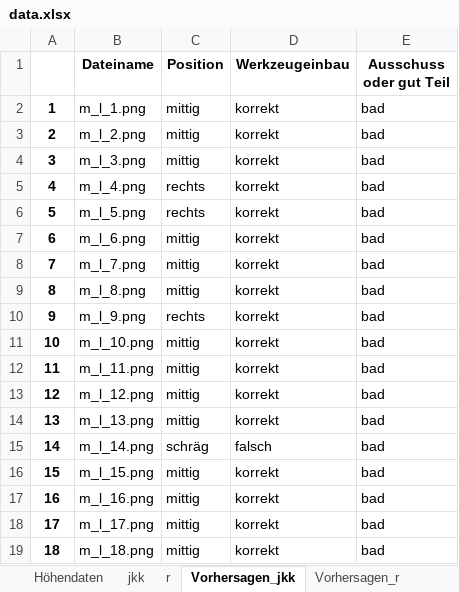
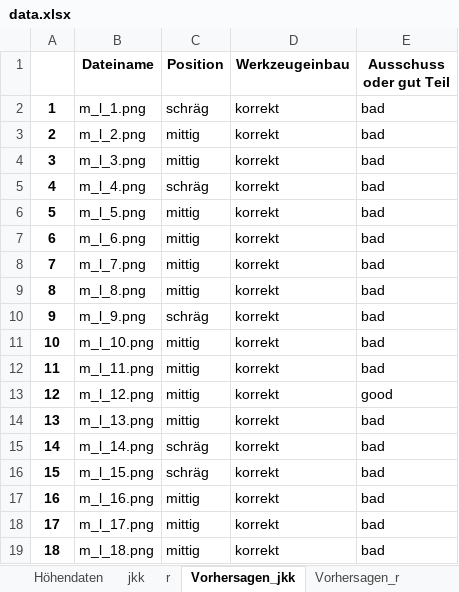
Before and after one commit to NiklasEiler/Stereo_camera_program, an Excel workbook: Messung/Ergebnisse/data.xlsx, sheet Vorhersagen_jkk, drawn as a sheet; values as stored, in another font and other column widths than the file's, no borders; the diff names each change by its address in the sheet, - before the commit and + after, or states it on an @@ line.

```diff
--- a/Messung/Ergebnisse/data.xlsx (sheet Vorhersagen_jkk)
+++ b/Messung/Ergebnisse/data.xlsx (sheet Vorhersagen_jkk)
-C2 (Position): mittig
+C2 (Position): schräg
-C5 (Position): rechts
+C5 (Position): schräg
-C6 (Position): rechts
+C6 (Position): mittig
-C10 (Position): rechts
+C10 (Position): schräg
-E13 (Ausschuss oder gut Teil): bad
+E13 (Ausschuss oder gut Teil): good
-D15 (Werkzeugeinbau): falsch
+D15 (Werkzeugeinbau): korrekt
-C16 (Position): mittig
+C16 (Position): schräg
```
Also changed, not shown: sheet jkk, sheet r, sheet Höhendaten, sheet Vorhersagen_r, 47 other files.
